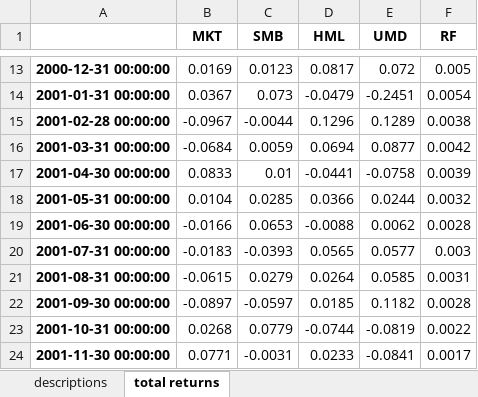
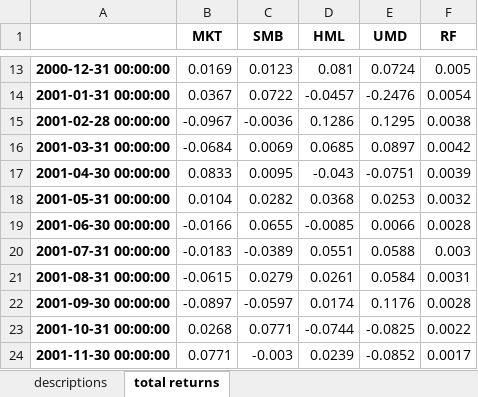
Before and after one commit to MarkHendricks/finm-portfolio-2021, an Excel workbook: data/fama_french_data.xlsx, sheet total returns, drawn as a sheet; only a part is shown, gaps mark what is left out; values as stored, in another font and other column widths than the file's, no borders; the diff covers the shown part only; the diff names each change by its address in the sheet, - before the commit and + after, or states it on an @@ line.

```diff
--- a/data/fama_french_data.xlsx (sheet total returns)
+++ b/data/fama_french_data.xlsx (sheet total returns)
-D13 (HML): 0.0817
+D13 (HML): 0.081
-E13 (UMD): 0.072
+E13 (UMD): 0.0724
-C14 (SMB): 0.073
+C14 (SMB): 0.0722
-D14 (HML): -0.0479
+D14 (HML): -0.0457
-E14 (UMD): -0.2451
+E14 (UMD): -0.2476
-C15 (SMB): -0.0044
+C15 (SMB): -0.0036
-D15 (HML): 0.1296
+D15 (HML): 0.1286
-E15 (UMD): 0.1289
+E15 (UMD): 0.1295
-C16 (SMB): 0.0059
+C16 (SMB): 0.0069
-D16 (HML): 0.0694
+D16 (HML): 0.0685
-E16 (UMD): 0.0877
+E16 (UMD): 0.0897
-C17 (SMB): 0.01
+C17 (SMB): 0.0095
-D17 (HML): -0.0441
+D17 (HML): -0.043
-E17 (UMD): -0.0758
+E17 (UMD): -0.0751
-C18 (SMB): 0.0285
+C18 (SMB): 0.0282
-D18 (HML): 0.0366
+D18 (HML): 0.0368
-E18 (UMD): 0.0244
+E18 (UMD): 0.0253
-C19 (SMB): 0.0653
+C19 (SMB): 0.0655
-D19 (HML): -0.0088
+D19 (HML): -0.0085
-E19 (UMD): 0.0062
+E19 (UMD): 0.0066
-C20 (SMB): -0.0393
+C20 (SMB): -0.0389
-D20 (HML): 0.0565
+D20 (HML): 0.0551
-E20 (UMD): 0.0577
+E20 (UMD): 0.0588
-D21 (HML): 0.0264
+D21 (HML): 0.0261
-E21 (UMD): 0.0585
+E21 (UMD): 0.0584
-D22 (HML): 0.0185
+D22 (HML): 0.0174
-E22 (UMD): 0.1182
+E22 (UMD): 0.1176
-C23 (SMB): 0.0779
+C23 (SMB): 0.0771
-E23 (UMD): -0.0819
+E23 (UMD): -0.0825
-C24 (SMB): -0.0031
+C24 (SMB): -0.003
-D24 (HML): 0.0233
+D24 (HML): 0.0239
-E24 (UMD): -0.0841
+E24 (UMD): -0.0852
```
Also changed, not shown: 3 added rows and 693 edited cells elsewhere in this sheet, data/commodities_return_data.xlsx, 6 other files.
